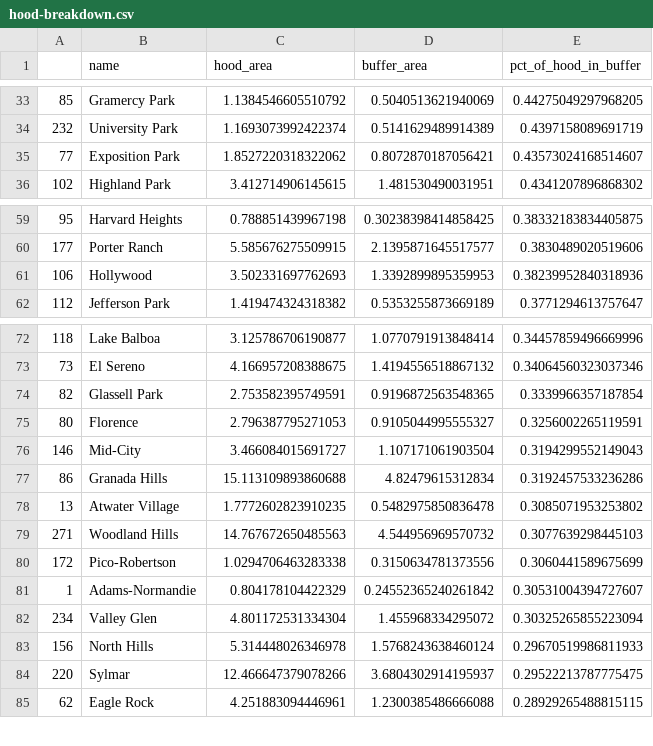
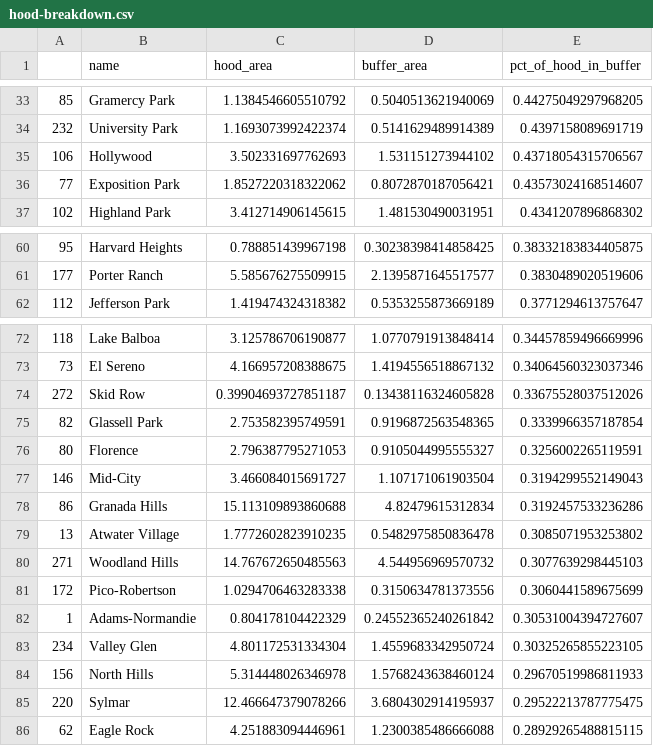
Before and after one commit to stiles/data, a CSV file: la-city-homeless-buffer-maps/buffered/hood-breakdown.csv, drawn as a sheet; only a part is shown, gaps mark what is left out.

```diff
--- a/la-city-homeless-buffer-maps/buffered/hood-breakdown.csv
+++ b/la-city-homeless-buffer-maps/buffered/hood-breakdown.csv
@@ -34,2 +34,3 @@
 232,University Park,1.1693073992422374,0.5141629489914389,0.4397158089691719
+106,Hollywood,3.502331697762693,1.531151273944102,0.43718054315706567
 77,Exposition Park,1.8527220318322062,0.8072870187056421,0.43573024168514607
@@ -60,3 +61,2 @@
 177,Porter Ranch,5.585676275509915,2.1395871645517577,0.3830489020519606
-106,Hollywood,3.502331697762693,1.3392899895359953,0.38239952840318936
 112,Jefferson Park,1.419474324318382,0.5353255873669189,0.3771294613757647
@@ -73,2 +73,3 @@
 73,El Sereno,4.166957208388675,1.4194556518867132,0.34064560323037346
+272,Skid Row,0.39904693727851187,0.13438116324605828,0.33675528037512026
 82,Glassell Park,2.753582395749591,0.9196872563548365,0.3339966357187854
@@ -81,3 +82,3 @@
 1,Adams-Normandie,0.804178104422329,0.24552365240261842,0.30531004394727607
-234,Valley Glen,4.801172531334304,1.455968334295072,0.30325265855223094
+234,Valley Glen,4.801172531334304,1.4559683342950724,0.30325265855223105
 156,North Hills,5.314448026346978,1.5768243638460124,0.29670519986811933
```
Also changed, not shown: 8 other files.
